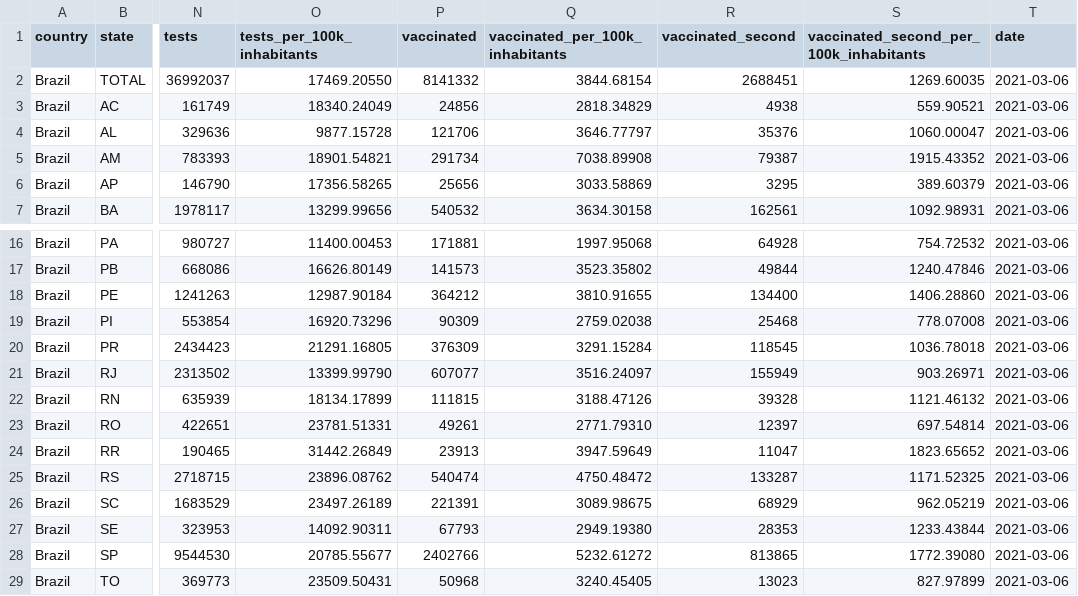
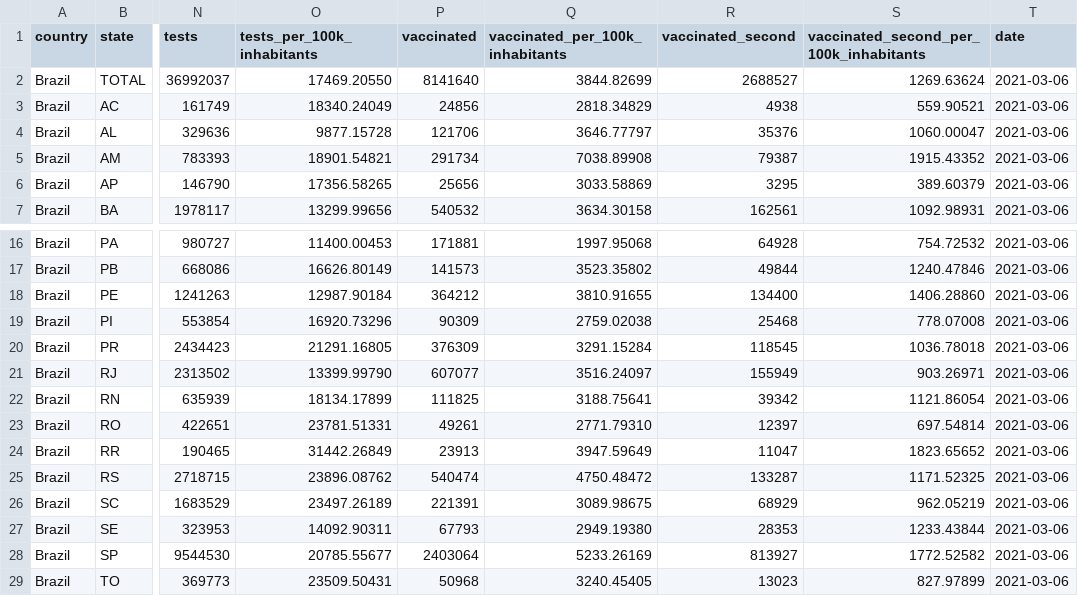
Before and after one commit to spdrio/covid19br, a CSV file: cases-brazil-total.csv, drawn as a sheet; only a part is shown, gaps mark what is left out; the diff names each change by its address in the sheet, - before the commit and + after, or states it on an @@ line.

```diff
--- a/cases-brazil-total.csv
+++ b/cases-brazil-total.csv
-P2 (vaccinated): 8141332
+P2 (vaccinated): 8141640
-Q2 (vaccinated_per_100k_inhabitants): 3844.68154
+Q2 (vaccinated_per_100k_inhabitants): 3844.82699
-R2 (vaccinated_second): 2688451
+R2 (vaccinated_second): 2688527
-S2: 1269.60035
+S2: 1269.63624
-P22 (vaccinated): 111815
+P22 (vaccinated): 111825
-Q22 (vaccinated_per_100k_inhabitants): 3188.47126
+Q22 (vaccinated_per_100k_inhabitants): 3188.75641
-R22 (vaccinated_second): 39328
+R22 (vaccinated_second): 39342
-S22: 1121.46132
+S22: 1121.86054
-P28 (vaccinated): 2402766
+P28 (vaccinated): 2403064
-Q28 (vaccinated_per_100k_inhabitants): 5232.61272
+Q28 (vaccinated_per_100k_inhabitants): 5233.26169
-R28 (vaccinated_second): 813865
+R28 (vaccinated_second): 813927
-S28: 1772.39080
+S28: 1772.52582
```
Also changed, not shown: 1 other file.
